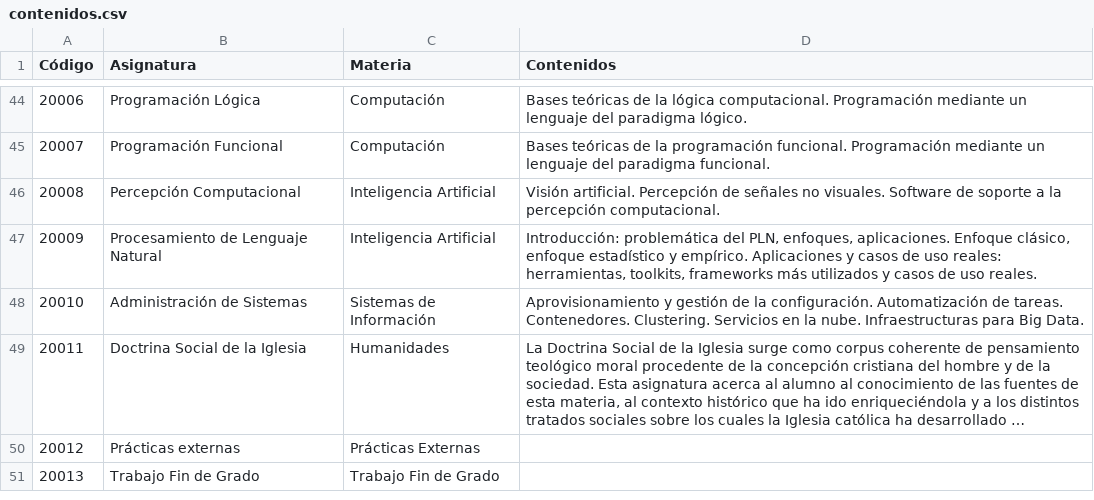
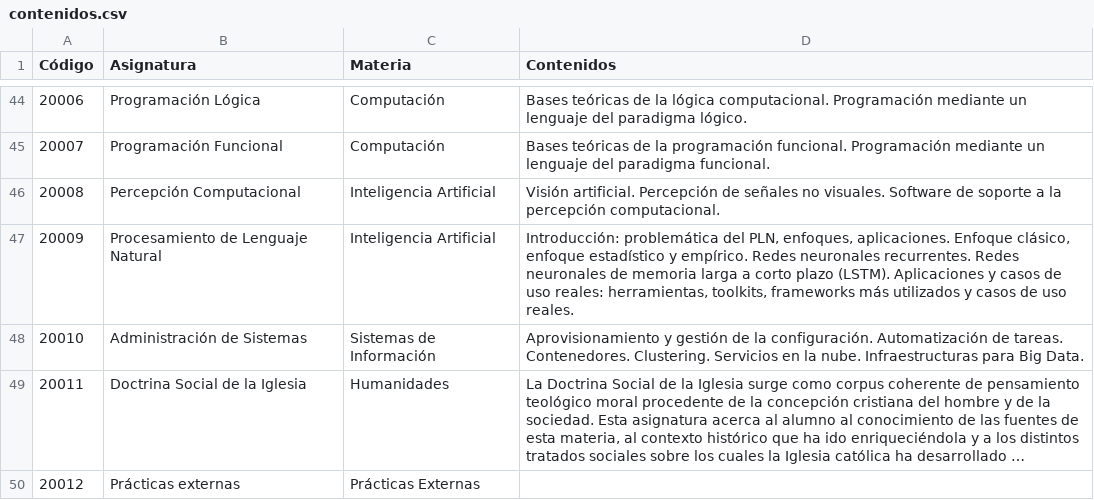
Before and after one commit to asalber/verifica-ingenieria-matematica, a CSV file: datos/contenidos.csv, drawn as a sheet; only a part is shown, gaps mark what is left out; the shorter side is filled out with more unchanged rows; long unchanged cells end in ….

Commit message:
Actualización contenidos de procesamiento de lenguaje natural,

```diff
--- a/datos/contenidos.csv
+++ b/datos/contenidos.csv
@@ -46,3 +46,3 @@ Código,Asignatura,Materia,Contenidos
 20008,Percepción Computacional,Inteligencia Artificial,Visión artificial. Percepción de señales no visuales. Software de soporte a la percepción computacional.
-20009,Procesamiento de Lenguaje Natural,Inteligencia Artificial,"Introducción: problemática del PLN, enfoques, aplicaciones. Enfoque clásico, enfoque estadístico y empírico. Aplicaciones y casos de uso reales: herramientas, toolkits, frameworks más utilizados y casos de uso reales."
+20009,Procesamiento de Lenguaje Natural,Inteligencia Artificial,"Introducción: problemática del PLN, enfoques, aplicaciones. Enfoque clásico, enfoque estadístico y empírico. Redes neuronales recurrentes. Redes neuronales de memoria larga a corto plazo (LSTM). Aplicaciones y casos de uso reales: herramientas, toolkits, frameworks más utilizados y casos de uso reales."
 20010,Administración de Sistemas,Sistemas de Información,Aprovisionamiento y gestión de la configuración. Automatización de tareas. Contenedores. Clustering. Servicios en la nube. Infraestructuras para Big Data.
```
Also changed, not shown: 2 other files.
